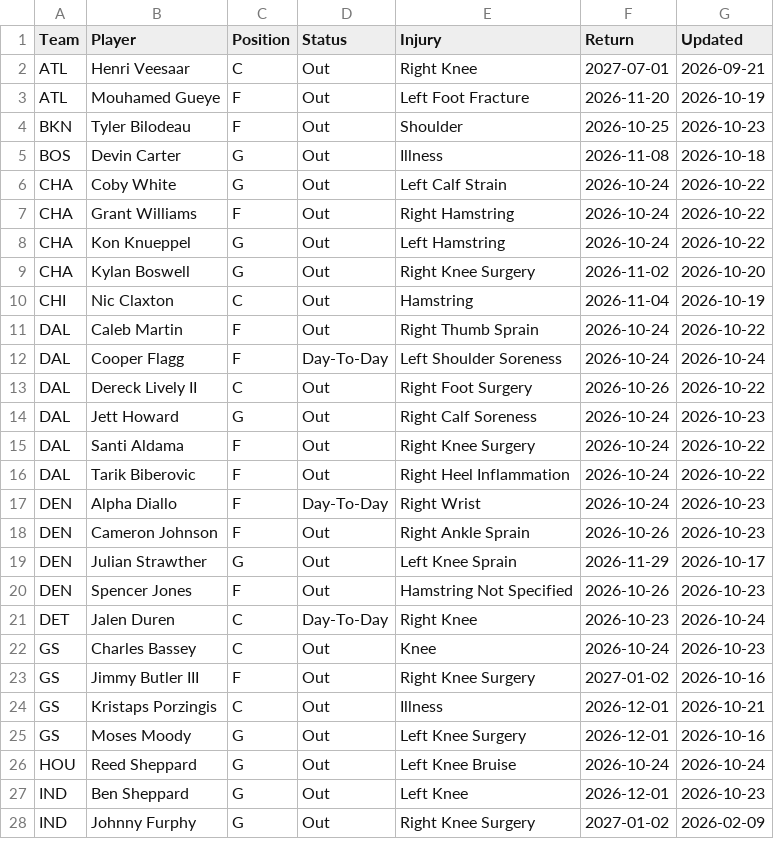
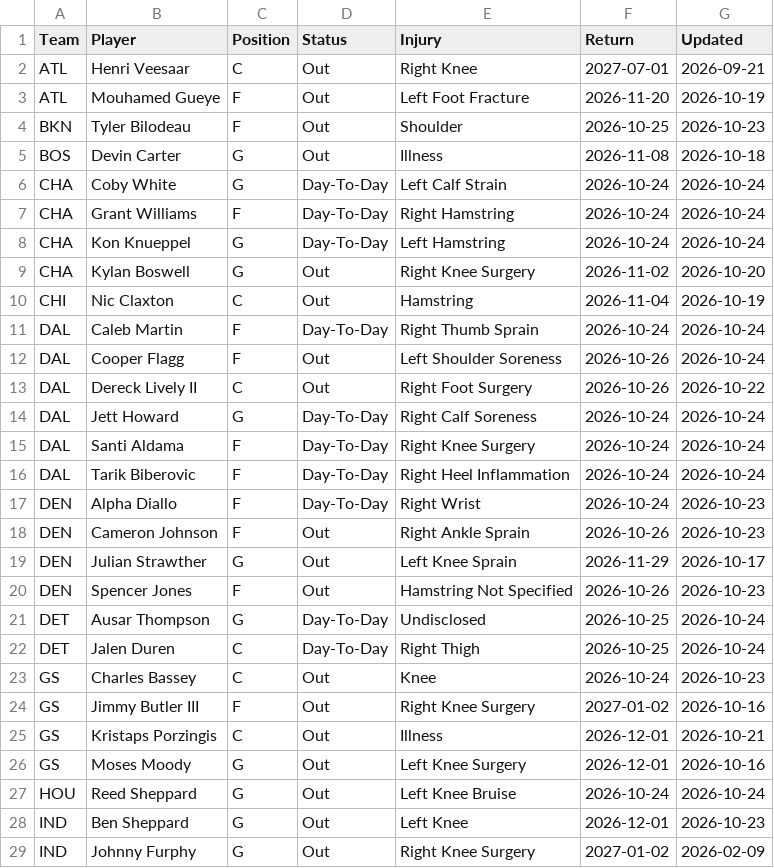
Before and after one commit to HitByOne/NBAData, a CSV file: site/data/nba_2027_injury_report.csv, drawn as a sheet; only a part is shown; the diff covers the shown part only.

```diff
--- a/site/data/nba_2027_injury_report.csv
+++ b/site/data/nba_2027_injury_report.csv
@@ -5,13 +5,13 @@ BKN,Tyler Bilodeau,F,Out,Shoulder,2026-10-25,2026-10-23
 BOS,Devin Carter,G,Out,Illness,2026-11-08,2026-10-18
-CHA,Coby White,G,Out,Left Calf Strain,2026-10-24,2026-10-22
-CHA,Grant Williams,F,Out,Right Hamstring,2026-10-24,2026-10-22
-CHA,Kon Knueppel,G,Out,Left Hamstring,2026-10-24,2026-10-22
+CHA,Coby White,G,Day-To-Day,Left Calf Strain,2026-10-24,2026-10-24
+CHA,Grant Williams,F,Day-To-Day,Right Hamstring,2026-10-24,2026-10-24
+CHA,Kon Knueppel,G,Day-To-Day,Left Hamstring,2026-10-24,2026-10-24
 CHA,Kylan Boswell,G,Out,Right Knee Surgery,2026-11-02,2026-10-20
 CHI,Nic Claxton,C,Out,Hamstring,2026-11-04,2026-10-19
-DAL,Caleb Martin,F,Out,Right Thumb Sprain,2026-10-24,2026-10-22
-DAL,Cooper Flagg,F,Day-To-Day,Left Shoulder Soreness,2026-10-24,2026-10-24
+DAL,Caleb Martin,F,Day-To-Day,Right Thumb Sprain,2026-10-24,2026-10-24
+DAL,Cooper Flagg,F,Out,Left Shoulder Soreness,2026-10-26,2026-10-24
 DAL,Dereck Lively II,C,Out,Right Foot Surgery,2026-10-26,2026-10-22
-DAL,Jett Howard,G,Out,Right Calf Soreness,2026-10-24,2026-10-23
-DAL,Santi Aldama,F,Out,Right Knee Surgery,2026-10-24,2026-10-22
-DAL,Tarik Biberovic,F,Out,Right Heel Inflammation,2026-10-24,2026-10-22
+DAL,Jett Howard,G,Day-To-Day,Right Calf Soreness,2026-10-24,2026-10-24
+DAL,Santi Aldama,F,Day-To-Day,Right Knee Surgery,2026-10-24,2026-10-24
+DAL,Tarik Biberovic,F,Day-To-Day,Right Heel Inflammation,2026-10-24,2026-10-24
 DEN,Alpha Diallo,F,Day-To-Day,Right Wrist,2026-10-24,2026-10-23
@@ -20,3 +20,4 @@ DEN,Julian Strawther,G,Out,Left Knee Sprain,2026-11-29,2026-10-17
 DEN,Spencer Jones,F,Out,Hamstring Not Specified,2026-10-26,2026-10-23
-DET,Jalen Duren,C,Day-To-Day,Right Knee,2026-10-23,2026-10-24
+DET,Ausar Thompson,G,Day-To-Day,Undisclosed,2026-10-25,2026-10-24
+DET,Jalen Duren,C,Day-To-Day,Right Thigh,2026-10-25,2026-10-24
 GS,Charles Bassey,C,Out,Knee,2026-10-24,2026-10-23
```
Also changed, not shown: 2 added rows, 1 removed row and 11 edited cells elsewhere in this file, site/data/nba_2027_defense_vs_position.csv, site/data/nba_2027_prop_odds_status.csv, 1 other file.
